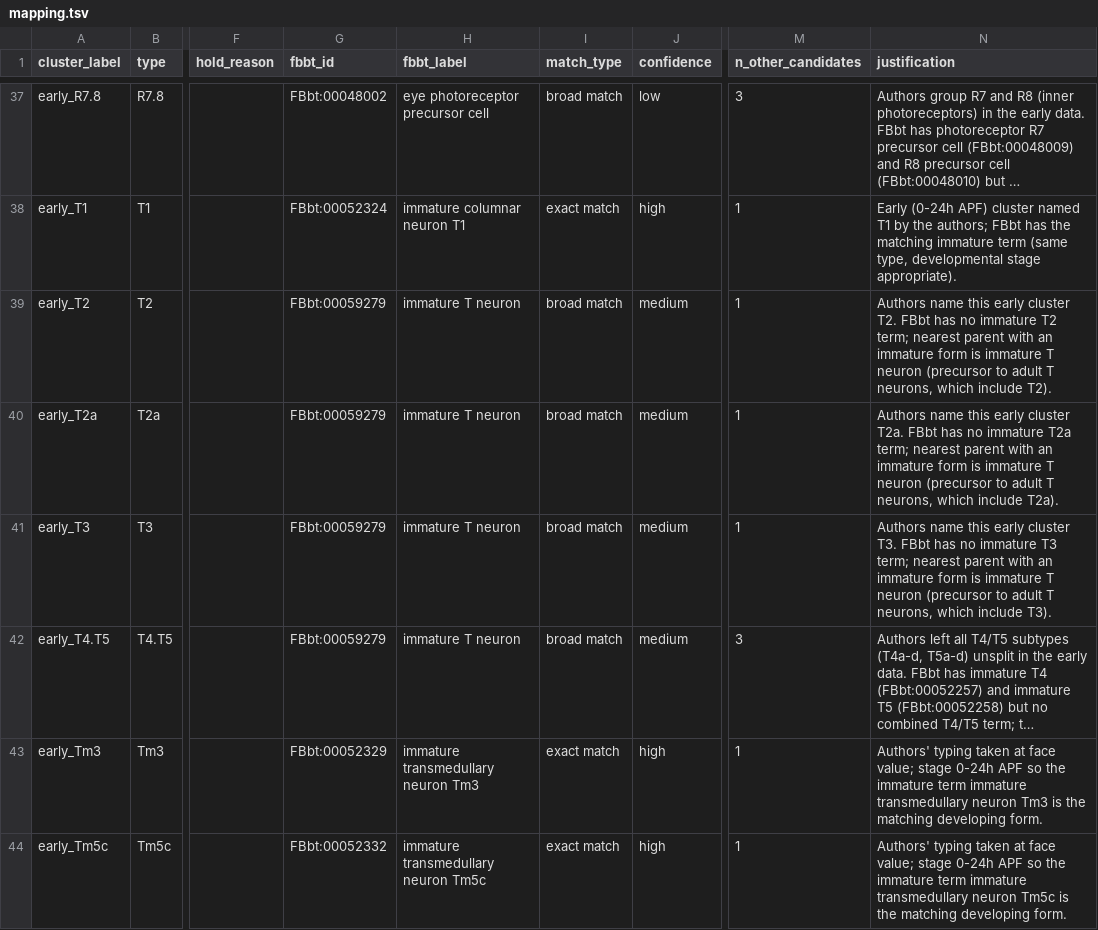
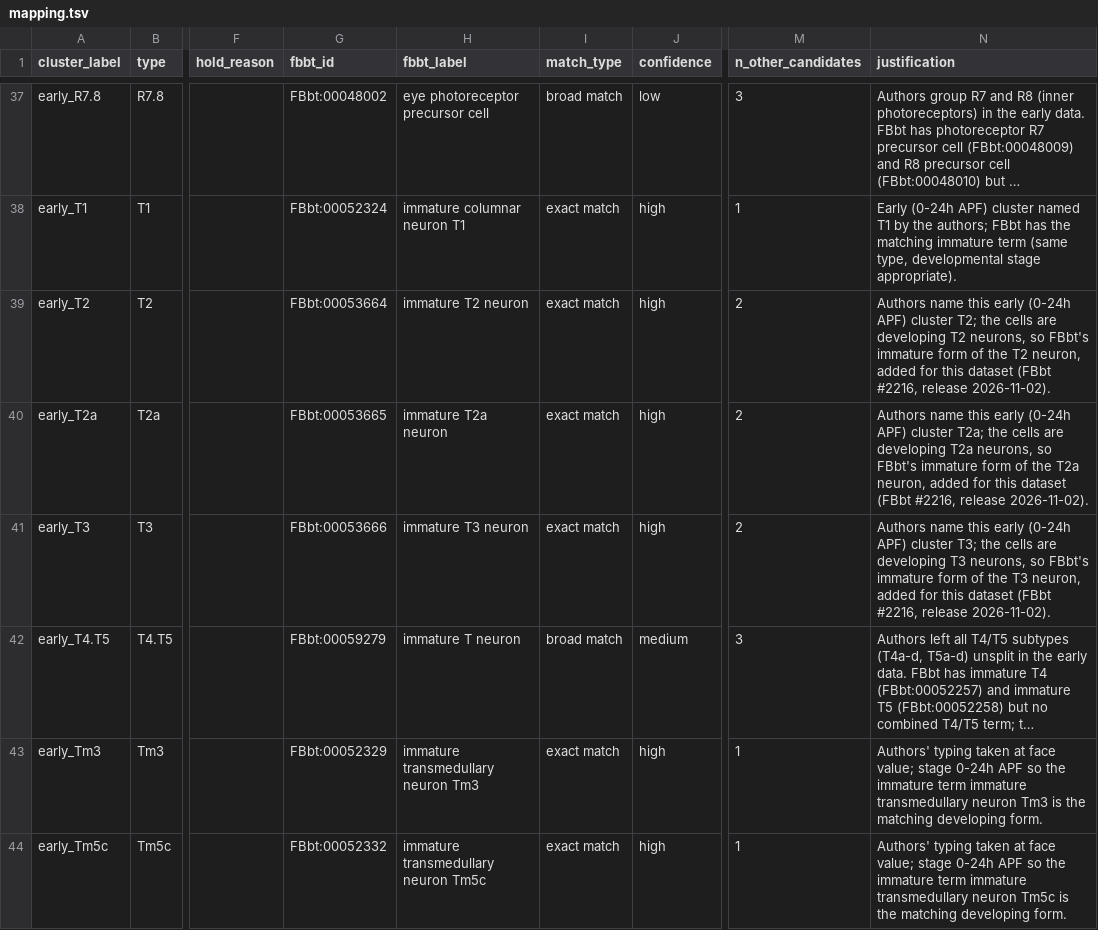
Before and after one commit to VirtualFlyBrain/vfb-scRNAseq, a TSV file: projects/kurmangaliyev_2020/mapping.tsv, drawn as a sheet; only a part is shown, gaps mark what is left out; long unchanged cells end in …; the diff names each change by its address in the sheet, - before the commit and + after, or states it on an @@ line.

```diff
--- a/projects/kurmangaliyev_2020/mapping.tsv
+++ b/projects/kurmangaliyev_2020/mapping.tsv
-G39 (fbbt_id): FBbt:00059279
+G39 (fbbt_id): FBbt:00053664
-H39 (fbbt_label): immature T neuron
+H39 (fbbt_label): immature T2 neuron
-I39:I41 (match_type): broad match
+I39:I41 (match_type): exact match
-J39:J41 (confidence): medium
+J39:J41 (confidence): high
-M39:M41 (n_other_candidates): 1
+M39:M41 (n_other_candidates): 2
-N39 (justification): …this early cluster T2. FBbt has no immature T2 term; nearest parent with an immature form is immature T neuron (precursor to adult T neurons, which include T2).
+N39 (justification): …this early (0-24h APF) cluster T2; the cells are developing T2 neurons, so FBbt's immature form of the T2 neuron, added for this dataset (FBbt #2216, release 2026-11-02).
-G40 (fbbt_id): FBbt:00059279
+G40 (fbbt_id): FBbt:00053665
-H40 (fbbt_label): immature T neuron
+H40 (fbbt_label): immature T2a neuron
-N40 (justification): …this early cluster T2a. FBbt has no immature T2a term; nearest parent with an immature form is immature T neuron (precursor to adult T neurons, which include T2a).
+N40 (justification): …this early (0-24h APF) cluster T2a; the cells are developing T2a neurons, so FBbt's immature form of the T2a neuron, added for this dataset (FBbt #2216, release 2026-11-02).
-G41 (fbbt_id): FBbt:00059279
+G41 (fbbt_id): FBbt:00053666
-H41 (fbbt_label): immature T neuron
+H41 (fbbt_label): immature T3 neuron
-N41 (justification): …this early cluster T3. FBbt has no immature T3 term; nearest parent with an immature form is immature T neuron (precursor to adult T neurons, which include T3).
+N41 (justification): …this early (0-24h APF) cluster T3; the cells are developing T3 neurons, so FBbt's immature form of the T3 neuron, added for this dataset (FBbt #2216, release 2026-11-02).
```
Also changed, not shown: projects/ozel_2021/mapping.tsv, 15 other files.
